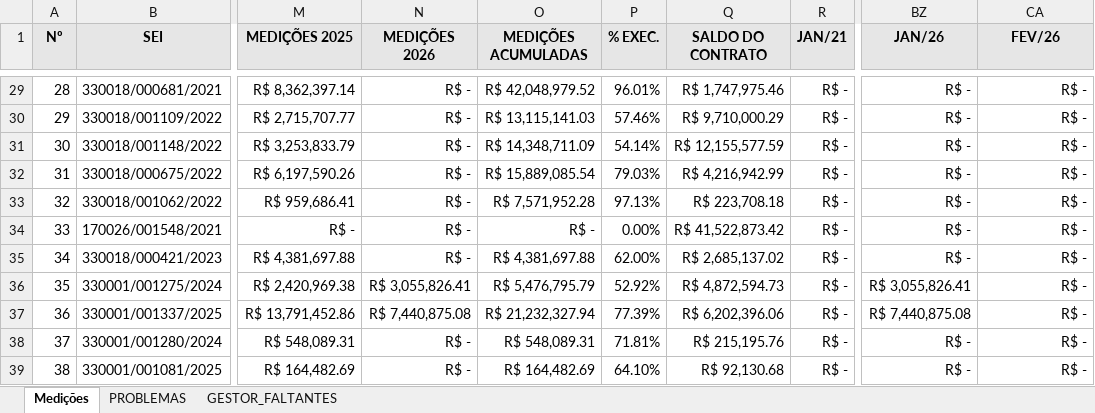
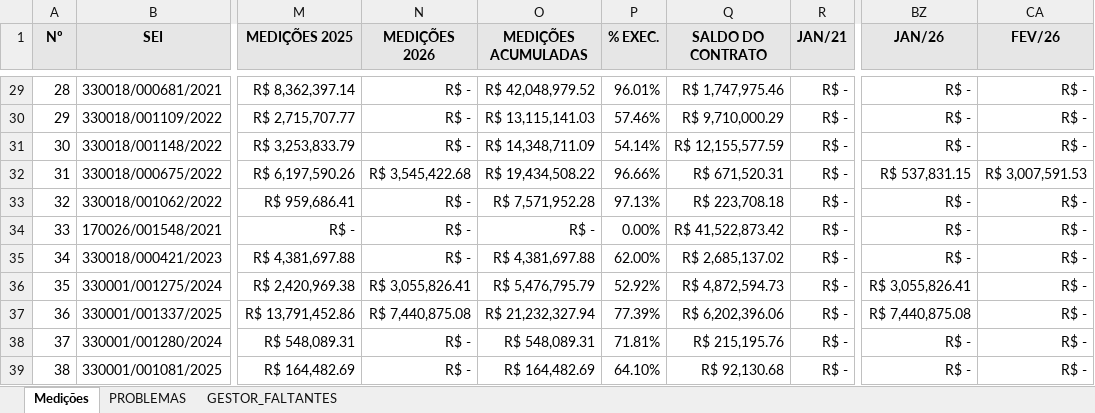
Before and after one commit to flavioalmeidamatos/MEDICOES, an Excel workbook: MEDIÇÕES_CONSOLIDADO.xlsx, sheet Medições, drawn as a sheet; only a part is shown, gaps mark what is left out; values as stored, in another font and other column widths than the file's, no borders; the diff names each change by its address in the sheet, - before the commit and + after, or states it on an @@ line.

```diff
--- a/MEDIÇÕES_CONSOLIDADO.xlsx (sheet Medições)
+++ b/MEDIÇÕES_CONSOLIDADO.xlsx (sheet Medições)
-N32 (MEDIÇÕES 2026): R$ -
+N32 (MEDIÇÕES 2026): R$ 3,545,422.68
-O32 (MEDIÇÕES ACUMULADAS): R$ 15,889,085.54
+O32 (MEDIÇÕES ACUMULADAS): R$ 19,434,508.22
-P32 (% EXEC.): 79.03%
+P32 (% EXEC.): 96.66%
-Q32 (SALDO DO CONTRATO): R$ 4,216,942.99
+Q32 (SALDO DO CONTRATO): R$ 671,520.31
-BZ32 (JAN/26): R$ -
+BZ32 (JAN/26): R$ 537,831.15
-CA32 (FEV/26): R$ -
+CA32 (FEV/26): R$ 3,007,591.53
```
Also changed, not shown: BASE.xlsx.
